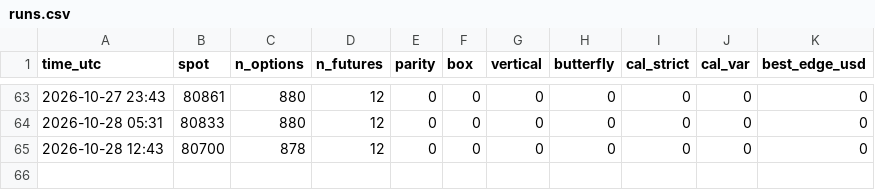
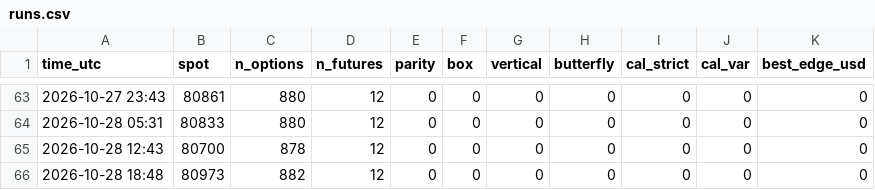
Before and after one commit to TEESOME/deribit-snapshot, a CSV file: data/arb/runs.csv, drawn as a sheet; only a part is shown, gaps mark what is left out.

```diff
--- a/data/arb/runs.csv
+++ b/data/arb/runs.csv
@@ -65 +65,2 @@ time_utc,spot,n_options,n_futures,parity,box,vertical,butterfly,cal_strict,cal_v
 2026-10-28 12:43,80700,878,12,0,0,0,0,0,0,0
+2026-10-28 18:48,80973,882,12,0,0,0,0,0,0,0
```
Also changed, not shown: 1 other file.
